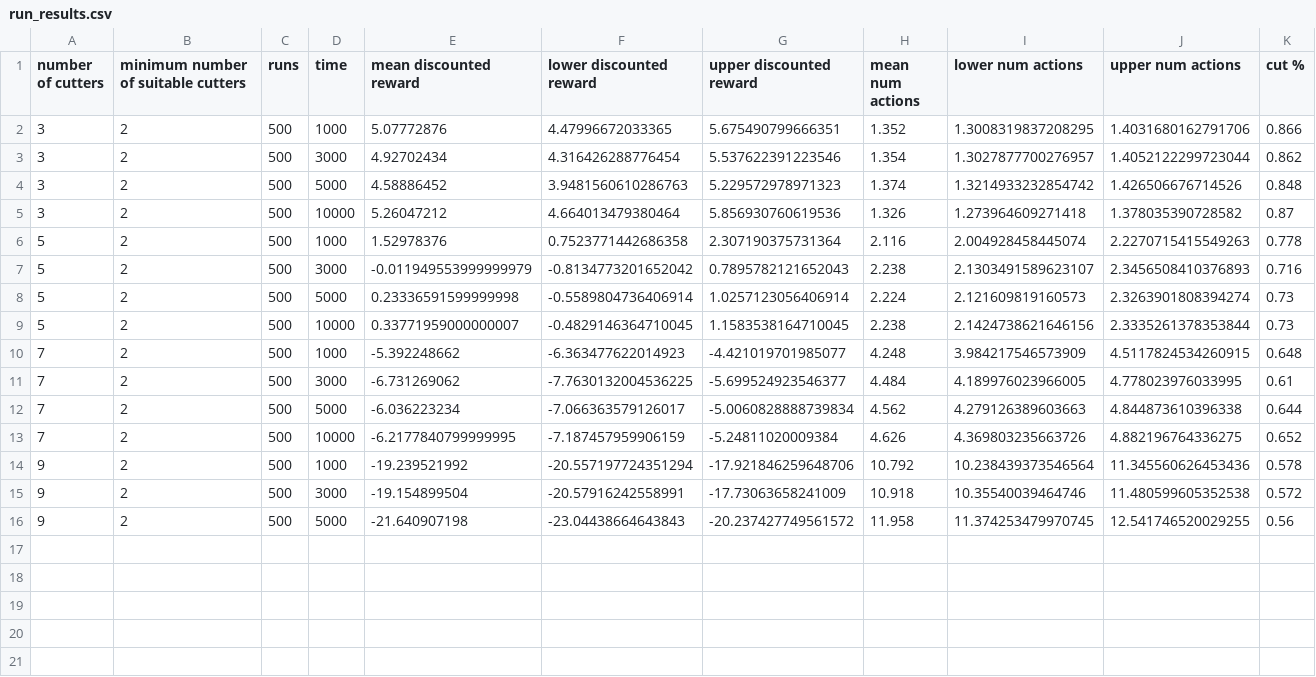
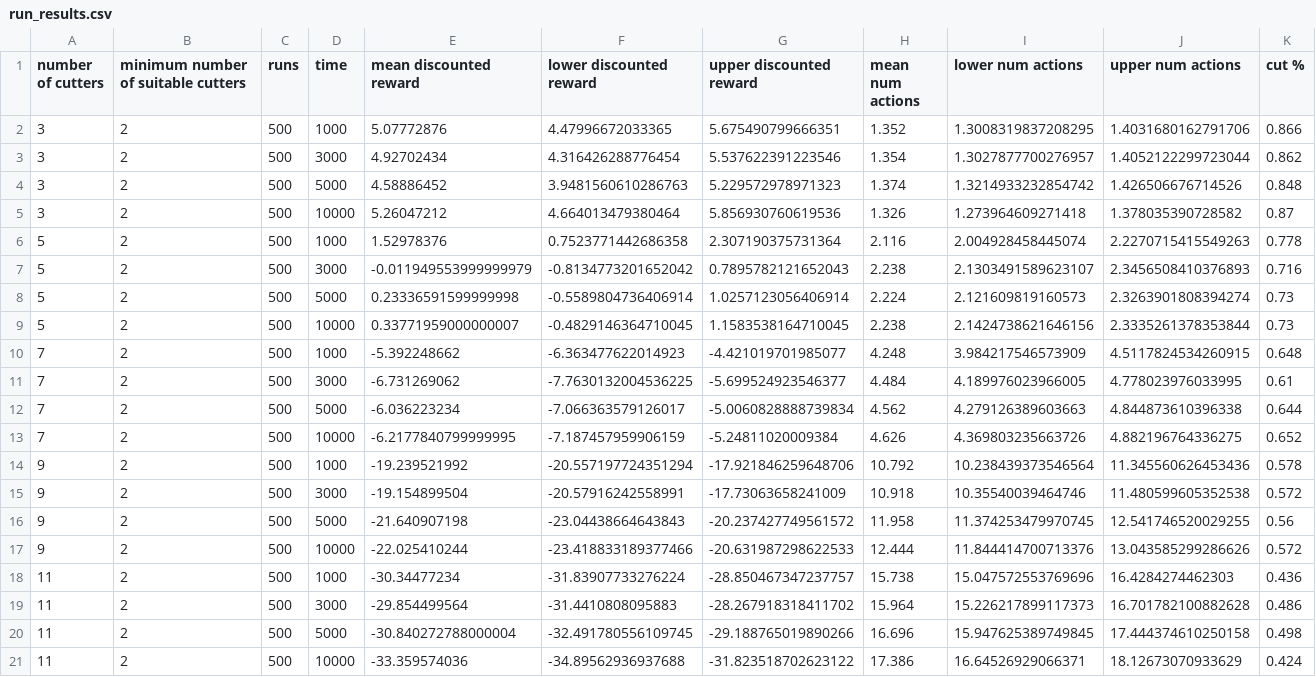
Before and after one commit to Ethicz142/oppt, a CSV file: runs/rs2/batch_1/run_results.csv, drawn as a sheet.

```diff
--- a/runs/rs2/batch_1/run_results.csv
+++ b/runs/rs2/batch_1/run_results.csv
@@ -16 +16,6 @@ number of cutters,minimum number of suitable cutters,runs,time,mean discounted r
 9,2,500,5000,-21.640907198,-23.04438664643843,-20.237427749561572,11.958,11.374253479970745,12.541746520029255,0.56
+9,2,500,10000,-22.025410244,-23.418833189377466,-20.631987298622533,12.444,11.844414700713376,13.043585299286626,0.572
+11,2,500,1000,-30.34477234,-31.83907733276224,-28.850467347237757,15.738,15.047572553769696,16.4284274462303,0.436
+11,2,500,3000,-29.854499564,-31.4410808095883,-28.267918318411702,15.964,15.226217899117373,16.701782100882628,0.486
+11,2,500,5000,-30.840272788000004,-32.491780556109745,-29.188765019890266,16.696,15.947625389749845,17.444374610250158,0.498
+11,2,500,10000,-33.359574036,-34.89562936937688,-31.823518702623122,17.386,16.64526929066371,18.12673070933629,0.424
```
Also changed, not shown: runs/rs2/batch_1/run_results_2.csv, 14 other files.
